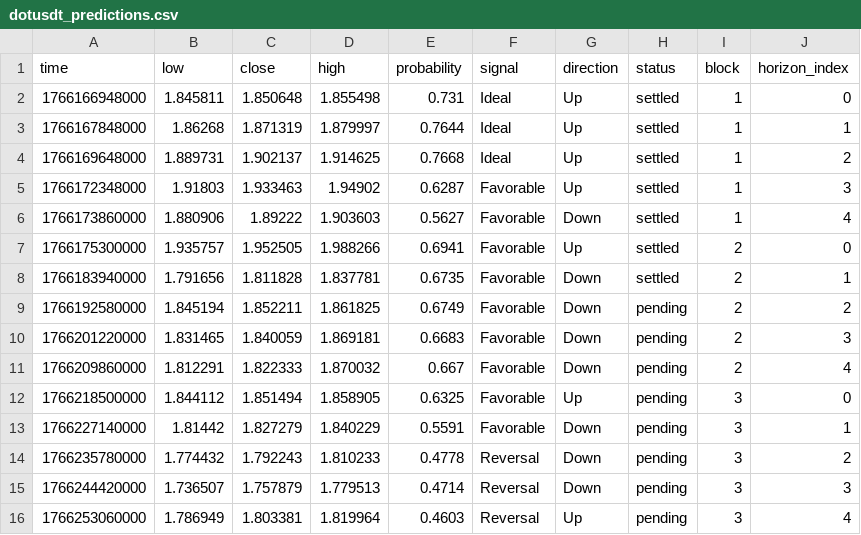
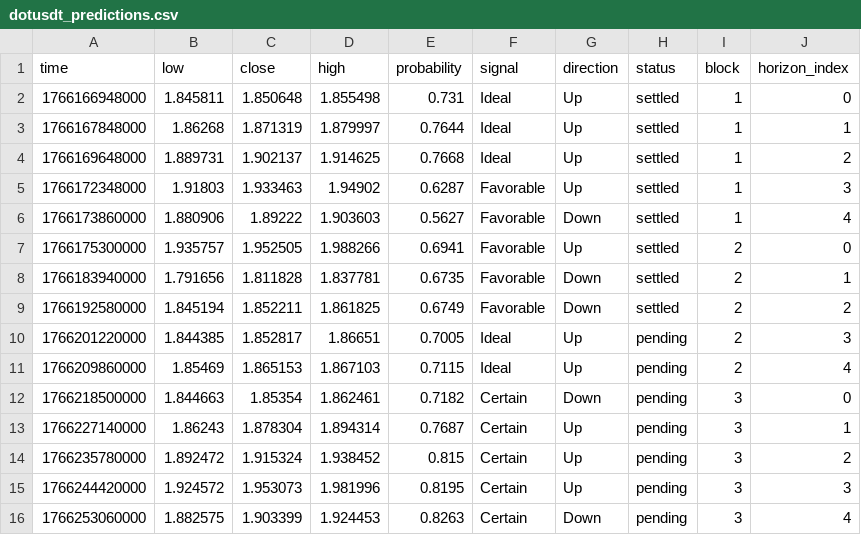
Before and after one commit to Cipherion-Market-Research/abacus-trading-view, a CSV file: data/crypto/dotusdt_predictions.csv, drawn as a sheet.

```diff
--- a/data/crypto/dotusdt_predictions.csv
+++ b/data/crypto/dotusdt_predictions.csv
@@ -8,9 +8,9 @@ time,low,close,high,probability,signal,direction,status,block,horizon_index
 1766183940000,1.791656,1.811828,1.837781,0.6735,Favorable,Down,settled,2,1
-1766192580000,1.845194,1.852211,1.861825,0.6749,Favorable,Down,pending,2,2
-1766201220000,1.831465,1.840059,1.869181,0.6683,Favorable,Down,pending,2,3
-1766209860000,1.812291,1.822333,1.870032,0.667,Favorable,Down,pending,2,4
-1766218500000,1.844112,1.851494,1.858905,0.6325,Favorable,Up,pending,3,0
-1766227140000,1.81442,1.827279,1.840229,0.5591,Favorable,Down,pending,3,1
-1766235780000,1.774432,1.792243,1.810233,0.4778,Reversal,Down,pending,3,2
-1766244420000,1.736507,1.757879,1.779513,0.4714,Reversal,Down,pending,3,3
-1766253060000,1.786949,1.803381,1.819964,0.4603,Reversal,Up,pending,3,4
+1766192580000,1.845194,1.852211,1.861825,0.6749,Favorable,Down,settled,2,2
+1766201220000,1.844385,1.852817,1.86651,0.7005,Ideal,Up,pending,2,3
+1766209860000,1.85469,1.865153,1.867103,0.7115,Ideal,Up,pending,2,4
+1766218500000,1.844663,1.85354,1.862461,0.7182,Certain,Down,pending,3,0
+1766227140000,1.86243,1.878304,1.894314,0.7687,Certain,Up,pending,3,1
+1766235780000,1.892472,1.915324,1.938452,0.815,Certain,Up,pending,3,2
+1766244420000,1.924572,1.953073,1.981996,0.8195,Certain,Up,pending,3,3
+1766253060000,1.882575,1.903399,1.924453,0.8263,Certain,Down,pending,3,4
```
Also changed, not shown: data/crypto/adausdt_predictions.csv, data/crypto/bnbusdt_predictions.csv, 11 other files.
